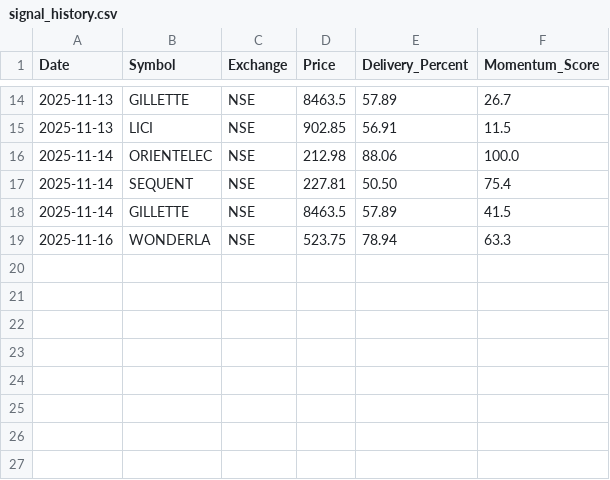
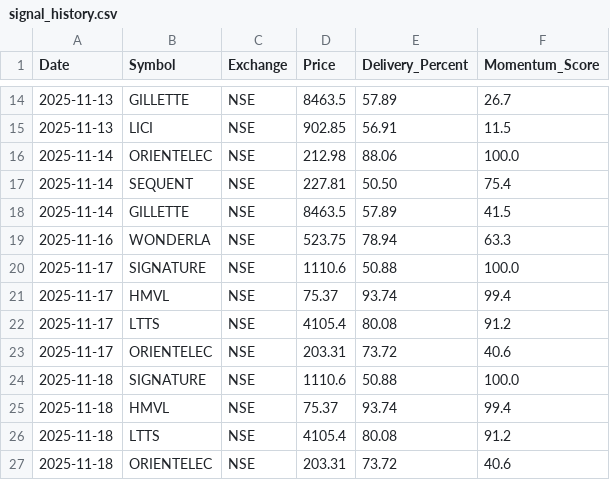
Before and after one commit to fawaz2023/trading-dashboard, a CSV file: data/signal_history.csv, drawn as a sheet; only a part is shown, gaps mark what is left out.

Commit message:
Add signal_history.csv for cloud dashboard

```diff
--- a/data/signal_history.csv
+++ b/data/signal_history.csv
@@ -19 +19,9 @@ Date,Symbol,Exchange,Price,Delivery_Percent,Momentum_Score
 2025-11-16,WONDERLA,NSE,523.75,78.94,63.3
+2025-11-17,SIGNATURE,NSE,1110.6,50.88,100.0
+2025-11-17,HMVL,NSE,75.37,93.74,99.4
+2025-11-17,LTTS,NSE,4105.4,80.08,91.2
+2025-11-17,ORIENTELEC,NSE,203.31,73.72,40.6
+2025-11-18,SIGNATURE,NSE,1110.6,50.88,100.0
+2025-11-18,HMVL,NSE,75.37,93.74,99.4
+2025-11-18,LTTS,NSE,4105.4,80.08,91.2
+2025-11-18,ORIENTELEC,NSE,203.31,73.72,40.6
```
